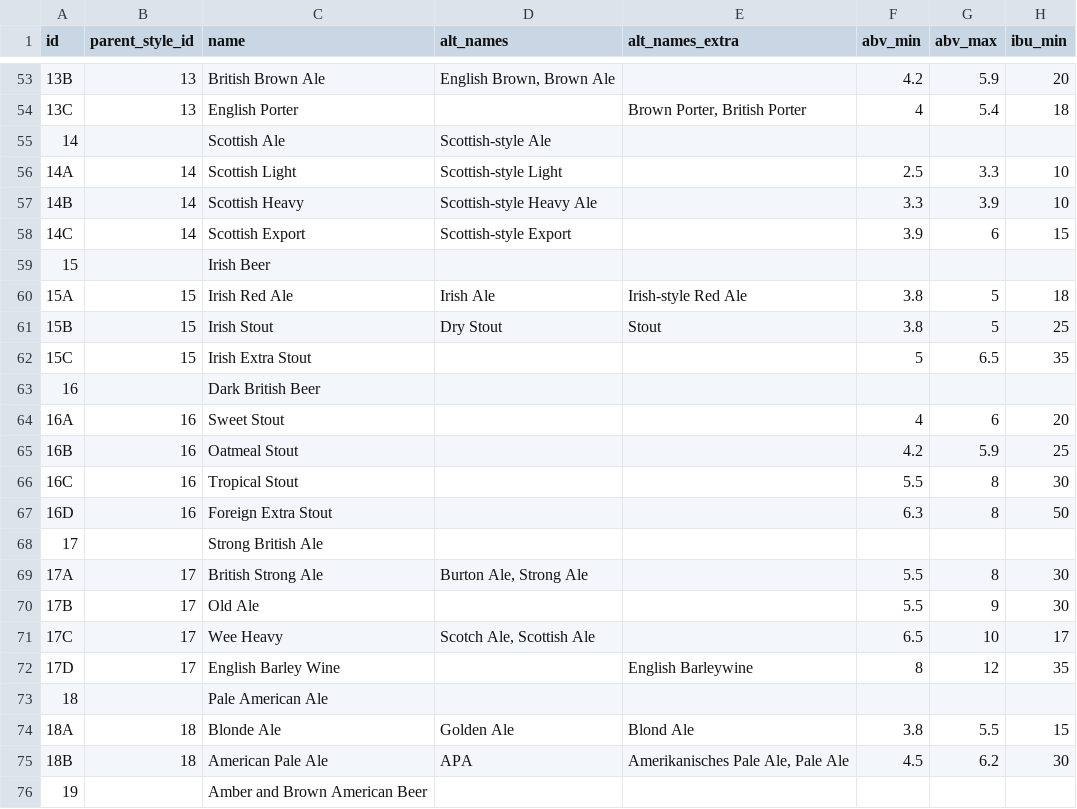
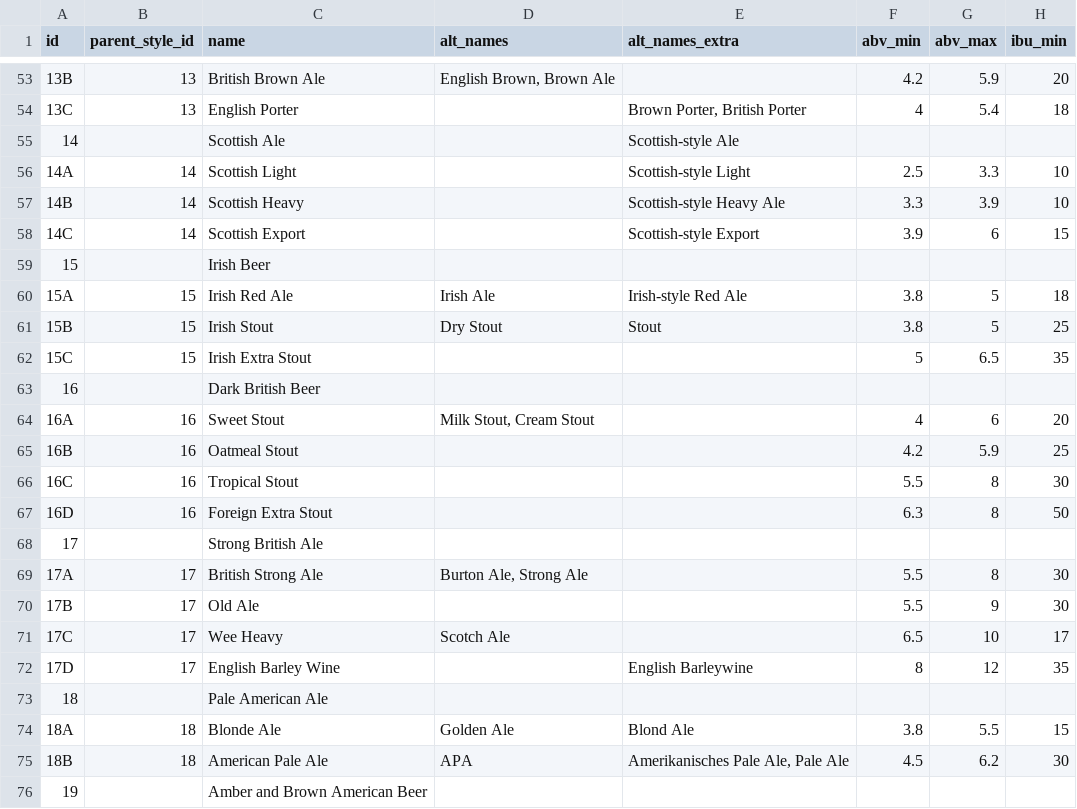
Before and after one commit to scheb/beer-analytics, a CSV file: recipe_db/data/styles.csv, drawn as a sheet; only a part is shown, gaps mark what is left out; the diff names each change by its address in the sheet, - before the commit and + after, or states it on an @@ line.

Commit message:
Update styles

```diff
--- a/recipe_db/data/styles.csv
+++ b/recipe_db/data/styles.csv
-D55 (alt_names): Scottish-style Ale
+D55 (alt_names): (empty)
-E55 (alt_names_extra): (empty)
+E55 (alt_names_extra): Scottish-style Ale
-D56 (alt_names): Scottish-style Light
+D56 (alt_names): (empty)
-E56 (alt_names_extra): (empty)
+E56 (alt_names_extra): Scottish-style Light
-D57 (alt_names): Scottish-style Heavy Ale
+D57 (alt_names): (empty)
-E57 (alt_names_extra): (empty)
+E57 (alt_names_extra): Scottish-style Heavy Ale
-D58 (alt_names): Scottish-style Export
+D58 (alt_names): (empty)
-E58 (alt_names_extra): (empty)
+E58 (alt_names_extra): Scottish-style Export
-D64 (alt_names): (empty)
+D64 (alt_names): Milk Stout, Cream Stout
-D71 (alt_names): Scotch Ale, Scottish Ale
+D71 (alt_names): Scotch Ale
```
